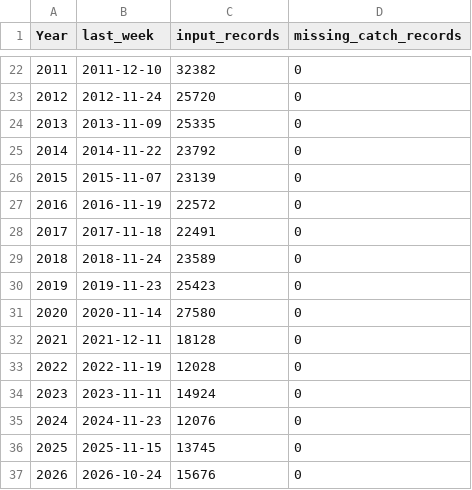
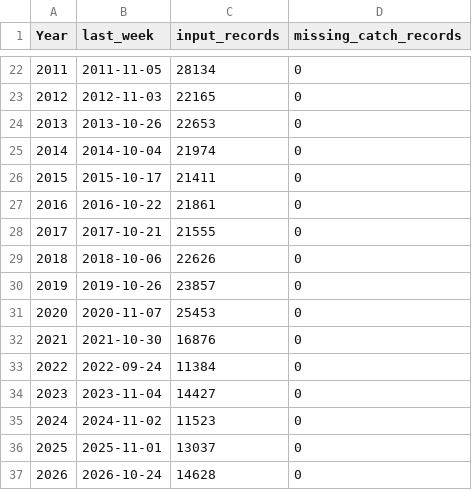
Before and after one commit to noaa-afsc/EBS_pollock, a CSV file: 2026/tables/prohibited-species-coverage.csv, drawn as a sheet; only a part is shown, gaps mark what is left out; the diff covers the shown part only.

```diff
--- a/2026/tables/prohibited-species-coverage.csv
+++ b/2026/tables/prohibited-species-coverage.csv
@@ -22,16 +22,16 @@ Year,last_week,input_records,missing_catch_records
-2011,2011-12-10,32382,0
-2012,2012-11-24,25720,0
-2013,2013-11-09,25335,0
-2014,2014-11-22,23792,0
-2015,2015-11-07,23139,0
-2016,2016-11-19,22572,0
-2017,2017-11-18,22491,0
-2018,2018-11-24,23589,0
-2019,2019-11-23,25423,0
-2020,2020-11-14,27580,0
-2021,2021-12-11,18128,0
-2022,2022-11-19,12028,0
-2023,2023-11-11,14924,0
-2024,2024-11-23,12076,0
-2025,2025-11-15,13745,0
-2026,2026-10-24,15676,0
+2011,2011-11-05,28134,0
+2012,2012-11-03,22165,0
+2013,2013-10-26,22653,0
+2014,2014-10-04,21974,0
+2015,2015-10-17,21411,0
+2016,2016-10-22,21861,0
+2017,2017-10-21,21555,0
+2018,2018-10-06,22626,0
+2019,2019-10-26,23857,0
+2020,2020-11-07,25453,0
+2021,2021-10-30,16876,0
+2022,2022-09-24,11384,0
+2023,2023-11-04,14427,0
+2024,2024-11-02,11523,0
+2025,2025-11-01,13037,0
+2026,2026-10-24,14628,0
```
Also changed, not shown: 31 edited cells elsewhere in this file, safe-report/tables/007-tbl-management-measures.csv, 8 other files.
